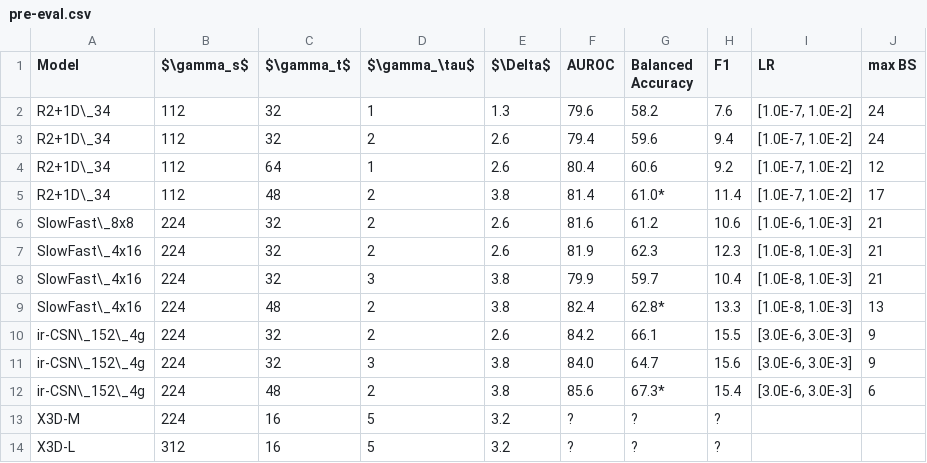
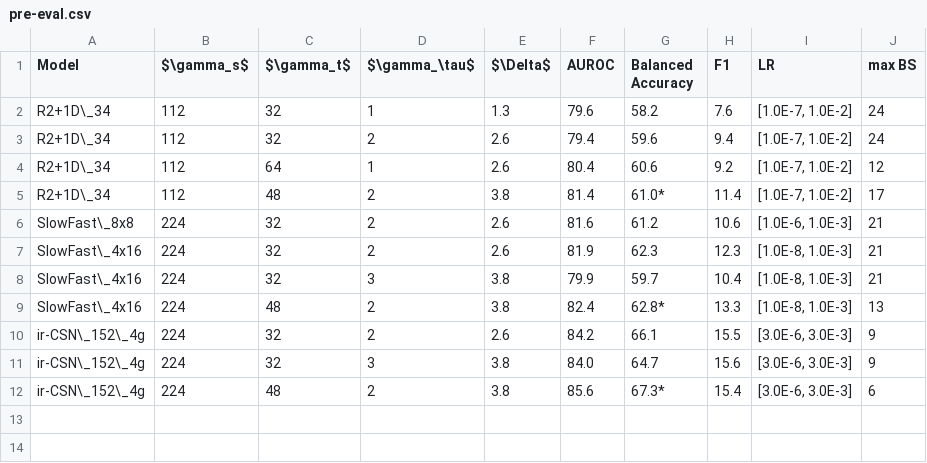
Before and after one commit to simnado/Master-Thesis, a CSV file: tbl/pre-eval.csv, drawn as a sheet.

```diff
--- a/tbl/pre-eval.csv
+++ b/tbl/pre-eval.csv
@@ -12,3 +12 @@ ir-CSN\_152\_4g,224,32,3,3.8,84.0,64.7,15.6,"[3.0E-6, 3.0E-3]",9
 ir-CSN\_152\_4g,224,48,2,3.8,85.6,67.3*,15.4,"[3.0E-6, 3.0E-3]",6
-X3D-M,224,16,5,3.2,?,?,?,,
-X3D-L,312,16,5,3.2,?,?,?,,
```
Also changed, not shown: 7 other files.
